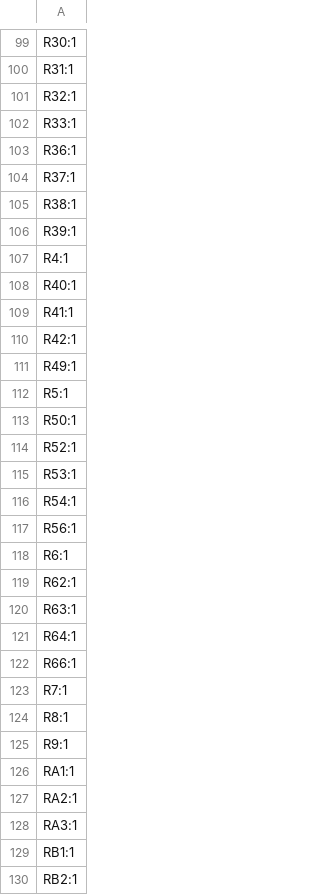
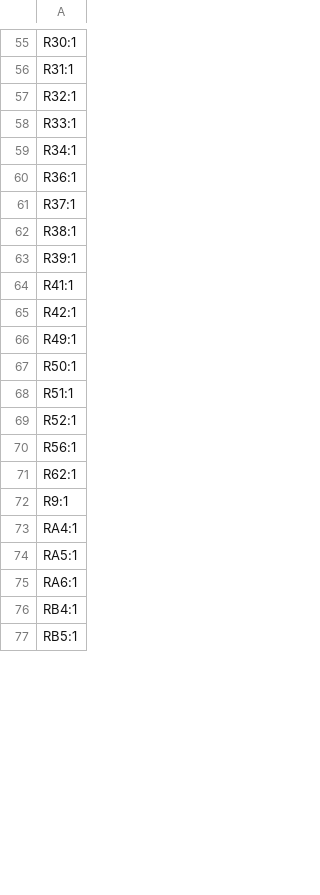
Before and after one commit to w531t4/panelith, a CSV file: production/designators.csv, drawn as a sheet; only a part is shown, gaps mark what is left out; the diff covers the shown part only.

```diff
--- a/production/designators.csv
+++ b/production/designators.csv
@@ -102,2 +58,3 @@ R32:1
 R33:1
+R34:1
 R36:1
@@ -106,4 +63,2 @@ R38:1
 R39:1
-R4:1
-R40:1
 R41:1
@@ -111,20 +66,12 @@ R42:1
 R49:1
-R5:1
 R50:1
+R51:1
 R52:1
-R53:1
-R54:1
 R56:1
-R6:1
 R62:1
-R63:1
-R64:1
-R66:1
-R7:1
-R8:1
 R9:1
-RA1:1
-RA2:1
-RA3:1
-RB1:1
-RB2:1
+RA4:1
+RA5:1
+RA6:1
+RB4:1
+RB5:1
```
Also changed, not shown: 4 added rows, 50 removed rows and 18 edited cells elsewhere in this file, production/bom.csv, production/positions.csv, 8 other files.
